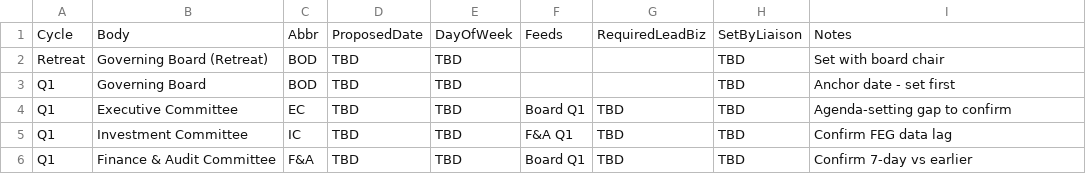
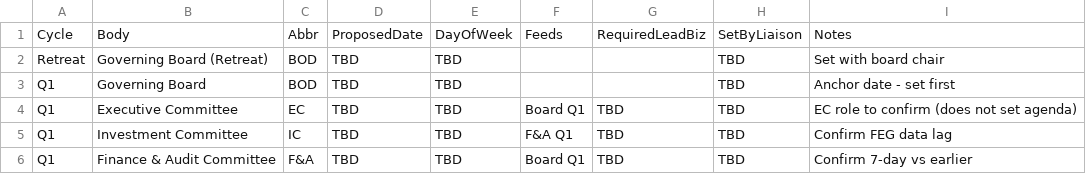
Before and after one commit to chasmanning/cacf, a CSV file: governance-system/data/cadence-2027-worksheet.csv, drawn as a sheet; only a part is shown.

```diff
--- a/governance-system/data/cadence-2027-worksheet.csv
+++ b/governance-system/data/cadence-2027-worksheet.csv
@@ -3,3 +3,3 @@ Retreat,Governing Board (Retreat),BOD,TBD,TBD,,,TBD,Set with board chair
 Q1,Governing Board,BOD,TBD,TBD,,,TBD,Anchor date - set first
-Q1,Executive Committee,EC,TBD,TBD,Board Q1,TBD,TBD,Agenda-setting gap to confirm
+Q1,Executive Committee,EC,TBD,TBD,Board Q1,TBD,TBD,EC role to confirm (does not set agenda)
 Q1,Investment Committee,IC,TBD,TBD,F&A Q1,TBD,TBD,Confirm FEG data lag
```
Also changed, not shown: governance-system/data/governance-meetings-2026-actual.csv, 8 other files.
